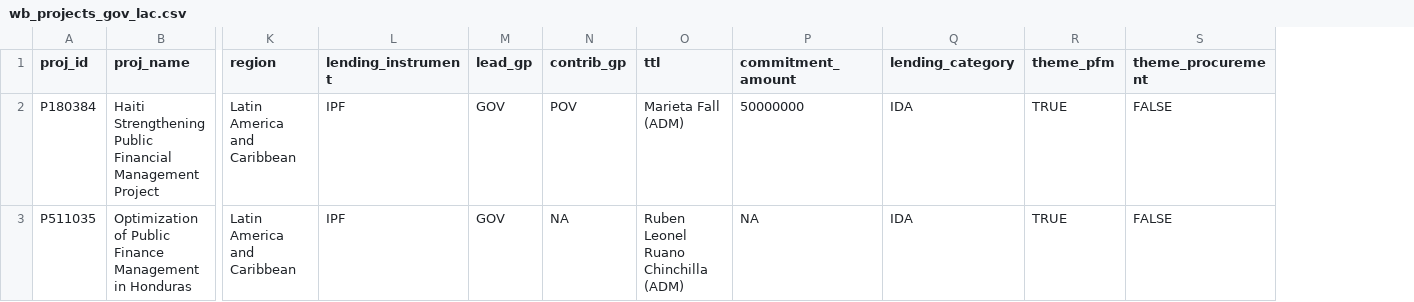
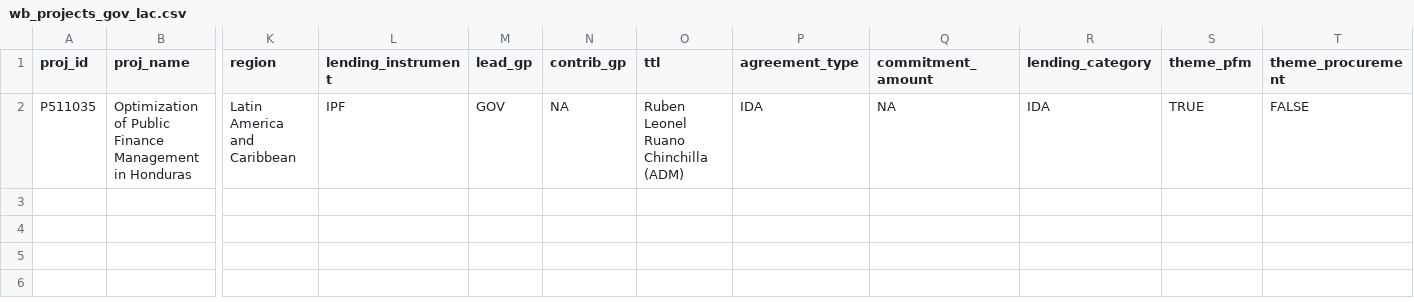
Before and after one commit to WB-PIDA-Data-Science-Shop/portfolioreview, a CSV file: inst/extdata/wb_projects_gov_lac.csv, drawn as a sheet; only a part is shown, gaps mark what is left out; removed rows and columns are numbered as before the commit, all else as after; rows hold the shown columns only; the diff names each change by its address in the sheet, - before the commit and + after, or states it on an @@ line.

```diff
--- a/inst/extdata/wb_projects_gov_lac.csv
+++ b/inst/extdata/wb_projects_gov_lac.csv
+column P (agreement_type), row 2: IDA
-row 2: P180384 | Haiti Strengthening Public Financial Management Project | Latin America and Caribbean | IPF | GOV | POV | Marieta Fall (ADM) | 50000000 | IDA | TRUE | FALSE
```
Also changed, not shown: inst/extdata/wb_projects_gov_afe.csv, inst/extdata/wb_projects_gov_afw.csv, 10 other files.
